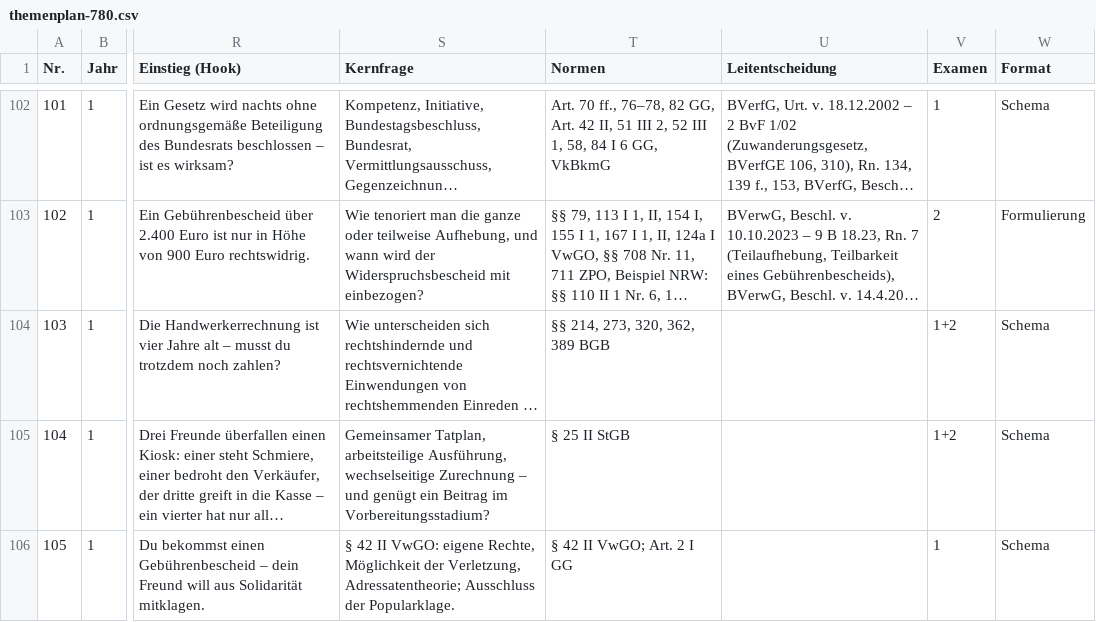
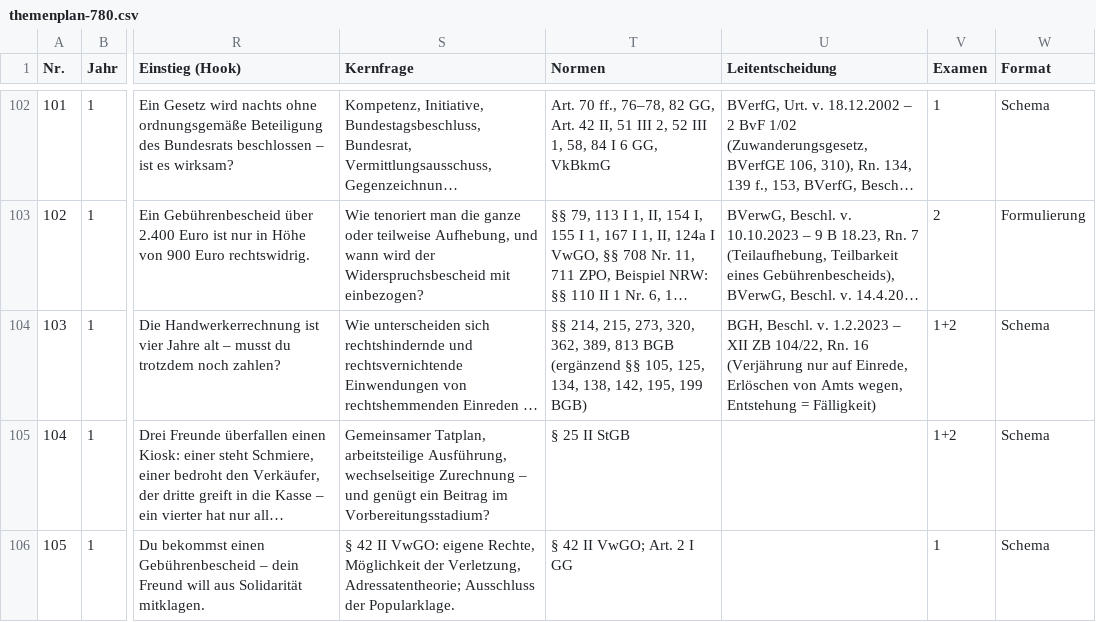
Before and after one commit to Ccan-devoloper/herrjurist, a CSV file: youtube/themenplanung/themenplan-780.csv, drawn as a sheet; only a part is shown, gaps mark what is left out; long unchanged cells end in …; the diff names each change by its address in the sheet, - before the commit and + after, or states it on an @@ line.

```diff
--- a/youtube/themenplanung/themenplan-780.csv
+++ b/youtube/themenplanung/themenplan-780.csv
-T104 (Normen): §§ 214, 273, 320, 362, 389 BGB
+T104 (Normen): §§ 214, 215, 273, 320, 362, 389, 813 BGB (ergänzend §§ 105, 125, 134, 138, 142, 195, 199 BGB)
-U104 (Leitentscheidung): (empty)
+U104 (Leitentscheidung): BGH, Beschl. v. 1.2.2023 – XII ZB 104/22, Rn. 16 (Verjährung nur auf Einrede, Erlöschen von Amts wegen, Entstehung = Fälligkeit)
```
Also changed, not shown: 5 other files.
